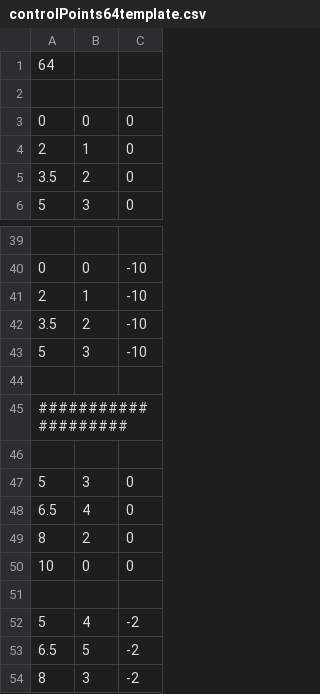
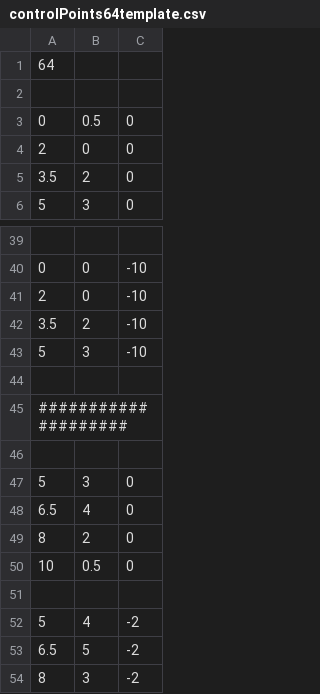
Before and after one commit to dlayres/SMK, a CSV file: controlPoints64template.csv, drawn as a sheet; only a part is shown, gaps mark what is left out.

```diff
--- a/controlPoints64template.csv
+++ b/controlPoints64template.csv
@@ -2,4 +2,4 @@
 
-0,0,0
-2,1,0
+0,0.5,0
+2,0,0
 3.5,2,0
@@ -40,3 +40,3 @@
 0,0,-10
-2,1,-10
+2,0,-10
 3.5,2,-10
@@ -49,3 +49,3 @@
 8,2,0
-10,0,0
+10,0.5,0
 
```
Also changed, not shown: 4 other files.
